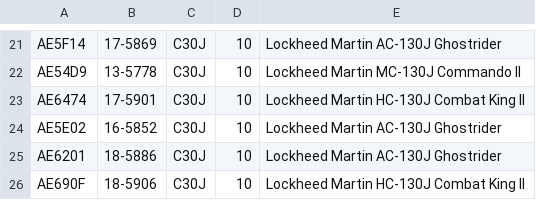
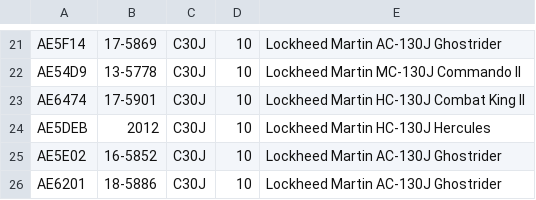
Before and after one commit to cg341/adsbx-type-longnames, a CSV file: individual-types/C30J.csv, drawn as a sheet; only a part is shown, gaps mark what is left out; the shorter side is filled out with more unchanged rows.

```diff
--- a/individual-types/C30J.csv
+++ b/individual-types/C30J.csv
@@ -23,2 +23,3 @@ AE54D9,13-5778,C30J,10,Lockheed Martin MC-130J Commando II
 AE6474,17-5901,C30J,10,Lockheed Martin HC-130J Combat King II
+AE5DEB,2012,C30J,10,Lockheed Martin HC-130J Hercules
 AE5E02,16-5852,C30J,10,Lockheed Martin AC-130J Ghostrider
```
Also changed, not shown: individual-types/C17.csv.
